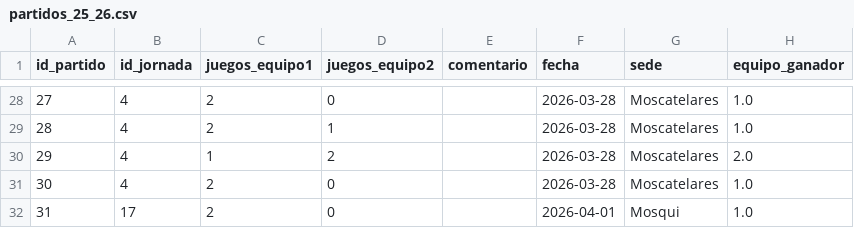
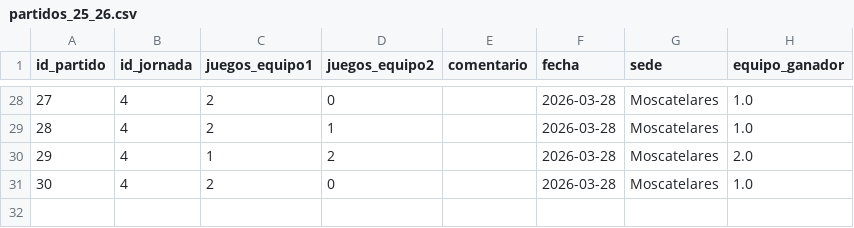
Before and after one commit to AlvarG12/padel_guimaneta, a CSV file: data/partidos_25_26.csv, drawn as a sheet; only a part is shown, gaps mark what is left out; the diff names each change by its address in the sheet, - before the commit and + after, or states it on an @@ line.

Commit message:
❌ Borrado partido 31 (2025/26)

```diff
--- a/data/partidos_25_26.csv
+++ b/data/partidos_25_26.csv
-row 32: 31 | 17 | 2 | 0 |  | 2026-04-01 | Mosqui | 1.0
```
